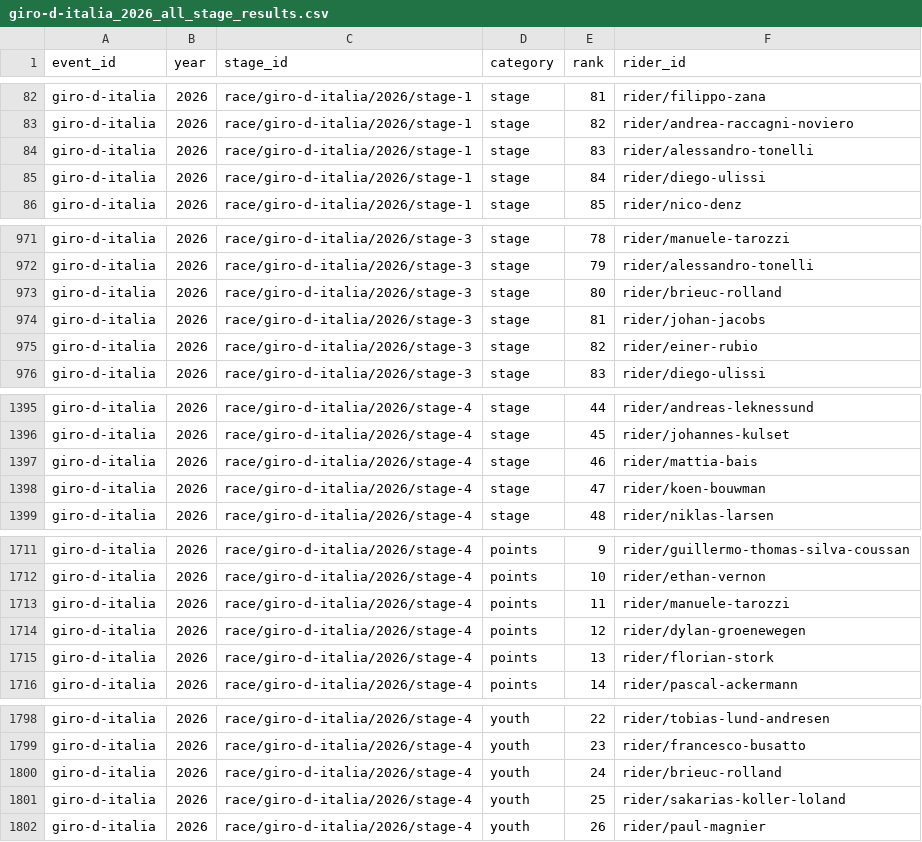
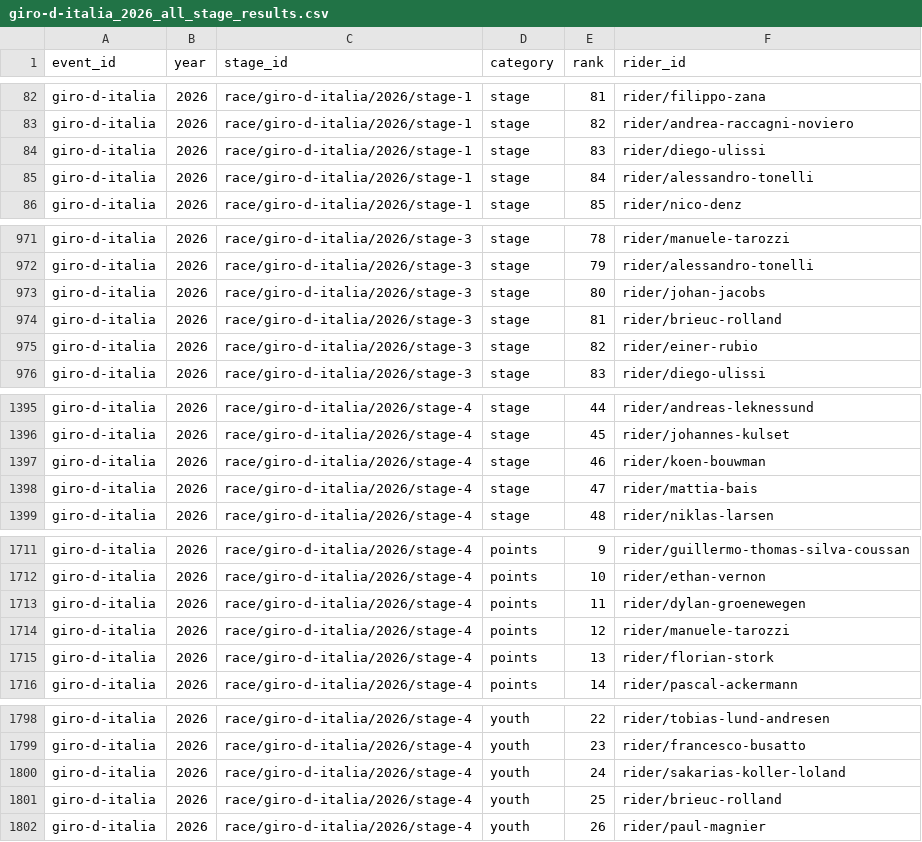
Before and after one commit to Thomassegers14/tourmanager-scraper, a CSV file: data/processed/results/giro-d-italia_2026_all_stage_results.csv, drawn as a sheet; only a part is shown, gaps mark what is left out; the diff covers the shown part only.

```diff
--- a/data/processed/results/giro-d-italia_2026_all_stage_results.csv
+++ b/data/processed/results/giro-d-italia_2026_all_stage_results.csv
@@ -83,4 +83,4 @@ giro-d-italia,2026,race/giro-d-italia/2026/stage-1,stage,81,rider/filippo-zana
 giro-d-italia,2026,race/giro-d-italia/2026/stage-1,stage,82,rider/andrea-raccagni-noviero
-giro-d-italia,2026,race/giro-d-italia/2026/stage-1,stage,83,rider/alessandro-tonelli
-giro-d-italia,2026,race/giro-d-italia/2026/stage-1,stage,84,rider/diego-ulissi
+giro-d-italia,2026,race/giro-d-italia/2026/stage-1,stage,83,rider/diego-ulissi
+giro-d-italia,2026,race/giro-d-italia/2026/stage-1,stage,84,rider/alessandro-tonelli
 giro-d-italia,2026,race/giro-d-italia/2026/stage-1,stage,85,rider/nico-denz
@@ -972,4 +972,4 @@ giro-d-italia,2026,race/giro-d-italia/2026/stage-3,stage,78,rider/manuele-tarozz
 giro-d-italia,2026,race/giro-d-italia/2026/stage-3,stage,79,rider/alessandro-tonelli
-giro-d-italia,2026,race/giro-d-italia/2026/stage-3,stage,80,rider/brieuc-rolland
-giro-d-italia,2026,race/giro-d-italia/2026/stage-3,stage,81,rider/johan-jacobs
+giro-d-italia,2026,race/giro-d-italia/2026/stage-3,stage,80,rider/johan-jacobs
+giro-d-italia,2026,race/giro-d-italia/2026/stage-3,stage,81,rider/brieuc-rolland
 giro-d-italia,2026,race/giro-d-italia/2026/stage-3,stage,82,rider/einer-rubio
@@ -1396,4 +1396,4 @@ giro-d-italia,2026,race/giro-d-italia/2026/stage-4,stage,44,rider/andreas-leknes
 giro-d-italia,2026,race/giro-d-italia/2026/stage-4,stage,45,rider/johannes-kulset
-giro-d-italia,2026,race/giro-d-italia/2026/stage-4,stage,46,rider/mattia-bais
-giro-d-italia,2026,race/giro-d-italia/2026/stage-4,stage,47,rider/koen-bouwman
+giro-d-italia,2026,race/giro-d-italia/2026/stage-4,stage,46,rider/koen-bouwman
+giro-d-italia,2026,race/giro-d-italia/2026/stage-4,stage,47,rider/mattia-bais
 giro-d-italia,2026,race/giro-d-italia/2026/stage-4,stage,48,rider/niklas-larsen
@@ -1712,4 +1712,4 @@ giro-d-italia,2026,race/giro-d-italia/2026/stage-4,points,9,rider/guillermo-thom
 giro-d-italia,2026,race/giro-d-italia/2026/stage-4,points,10,rider/ethan-vernon
-giro-d-italia,2026,race/giro-d-italia/2026/stage-4,points,11,rider/manuele-tarozzi
-giro-d-italia,2026,race/giro-d-italia/2026/stage-4,points,12,rider/dylan-groenewegen
+giro-d-italia,2026,race/giro-d-italia/2026/stage-4,points,11,rider/dylan-groenewegen
+giro-d-italia,2026,race/giro-d-italia/2026/stage-4,points,12,rider/manuele-tarozzi
 giro-d-italia,2026,race/giro-d-italia/2026/stage-4,points,13,rider/florian-stork
@@ -1799,4 +1799,4 @@ giro-d-italia,2026,race/giro-d-italia/2026/stage-4,youth,22,rider/tobias-lund-an
 giro-d-italia,2026,race/giro-d-italia/2026/stage-4,youth,23,rider/francesco-busatto
-giro-d-italia,2026,race/giro-d-italia/2026/stage-4,youth,24,rider/brieuc-rolland
-giro-d-italia,2026,race/giro-d-italia/2026/stage-4,youth,25,rider/sakarias-koller-loland
+giro-d-italia,2026,race/giro-d-italia/2026/stage-4,youth,24,rider/sakarias-koller-loland
+giro-d-italia,2026,race/giro-d-italia/2026/stage-4,youth,25,rider/brieuc-rolland
 giro-d-italia,2026,race/giro-d-italia/2026/stage-4,youth,26,rider/paul-magnier
```
Also changed, not shown: 4 edited cells elsewhere in this file.
